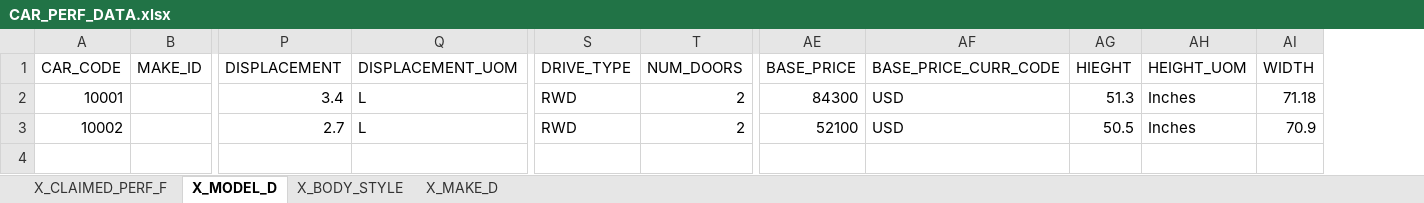
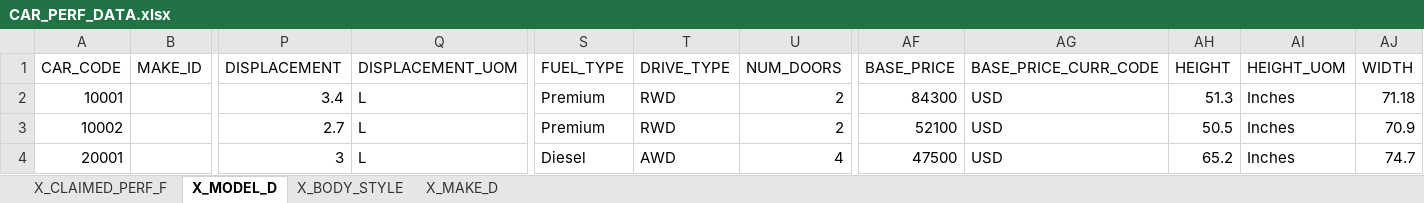
Before and after one commit to pgoerdt/cpd_project, an Excel workbook: CAR_PERF_DATA.xlsx, sheet X_MODEL_D, drawn as a sheet; only a part is shown, gaps mark what is left out; values as stored, in another font and other column widths than the file's, no borders; addresses are those after the commit; rows hold the shown columns only; the diff names each change by its address in the sheet, - before the commit and + after, or states it on an @@ line.

Commit message:
ADDED AUDI DATA

```diff
--- a/CAR_PERF_DATA.xlsx (sheet X_MODEL_D)
+++ b/CAR_PERF_DATA.xlsx (sheet X_MODEL_D)
+column S (FUEL_TYPE), rows 2-3: Premium | Premium
-AH1: HIEGHT
+AH1: HEIGHT
+row 4: 20001 |  | 3 | L | Diesel | AWD | 4 | 47500 | USD | 65.2 | Inches | 74.7
```
Also changed, not shown: sheet X_CLAIMED_PERF_F, sheet X_BODY_STYLE, sheet X_MAKE_D, 1 other file.
